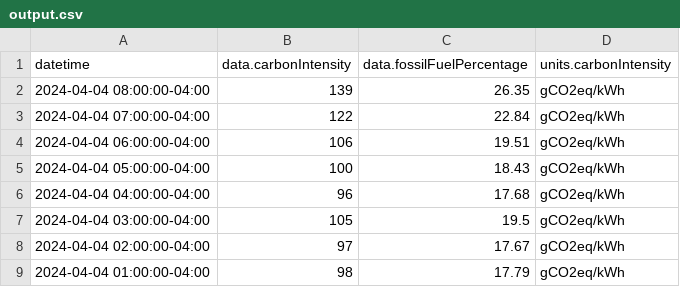
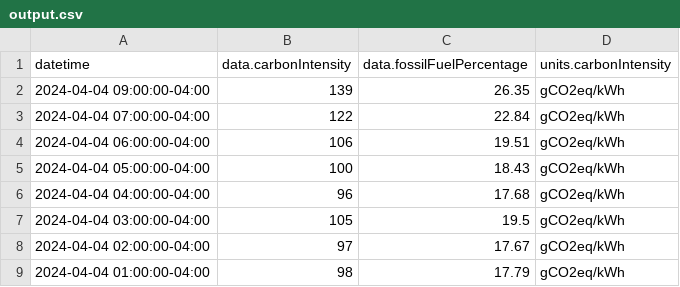
Before and after one commit to ryanfobel/ontario-grid-data, a CSV file: data/clean/co2signal.com/CA-ON/hourly/output.csv, drawn as a sheet; only a part is shown.

Commit message:
update data

```diff
--- a/data/clean/co2signal.com/CA-ON/hourly/output.csv
+++ b/data/clean/co2signal.com/CA-ON/hourly/output.csv
@@ -1,3 +1,3 @@
 datetime,data.carbonIntensity,data.fossilFuelPercentage,units.carbonIntensity
-2024-04-04 08:00:00-04:00,139,26.35,gCO2eq/kWh
+2024-04-04 09:00:00-04:00,139,26.35,gCO2eq/kWh
 2024-04-04 07:00:00-04:00,122,22.84,gCO2eq/kWh
```
Also changed, not shown: 5 other files.
